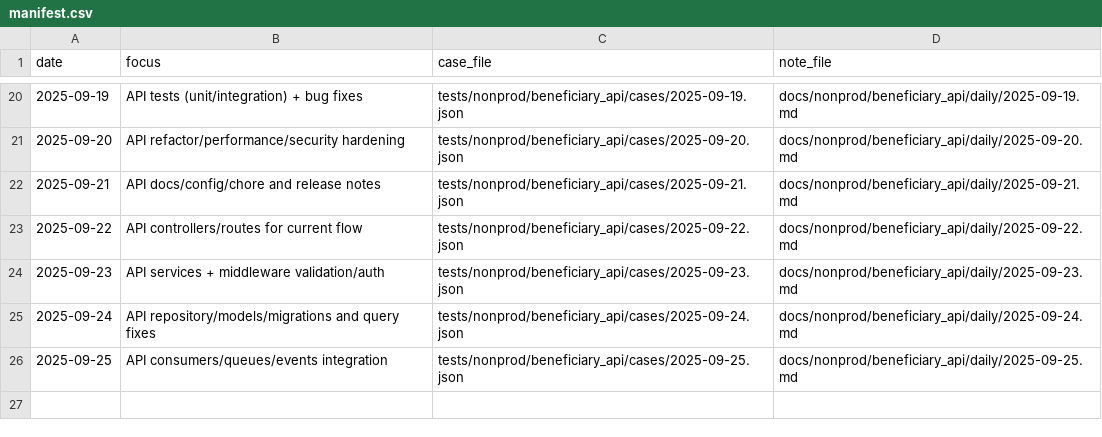
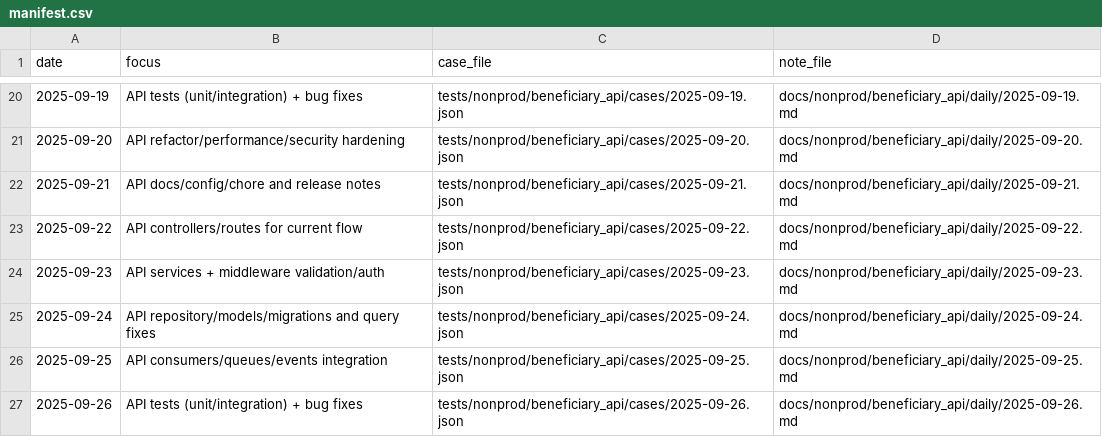
Before and after one commit to TalhaArjumand/aid-api, a CSV file: docs/nonprod/beneficiary_api/manifest.csv, drawn as a sheet; only a part is shown, gaps mark what is left out.

Commit message:
test(api): add nonprod beneficiary-api case for 2025-09-26

```diff
--- a/docs/nonprod/beneficiary_api/manifest.csv
+++ b/docs/nonprod/beneficiary_api/manifest.csv
@@ -26 +26,2 @@ date,focus,case_file,note_file
 2025-09-25,"API consumers/queues/events integration",tests/nonprod/beneficiary_api/cases/2025-09-25.json,docs/nonprod/beneficiary_api/daily/2025-09-25.md
+2025-09-26,"API tests (unit/integration) + bug fixes",tests/nonprod/beneficiary_api/cases/2025-09-26.json,docs/nonprod/beneficiary_api/daily/2025-09-26.md
```
Also changed, not shown: 2 other files.
